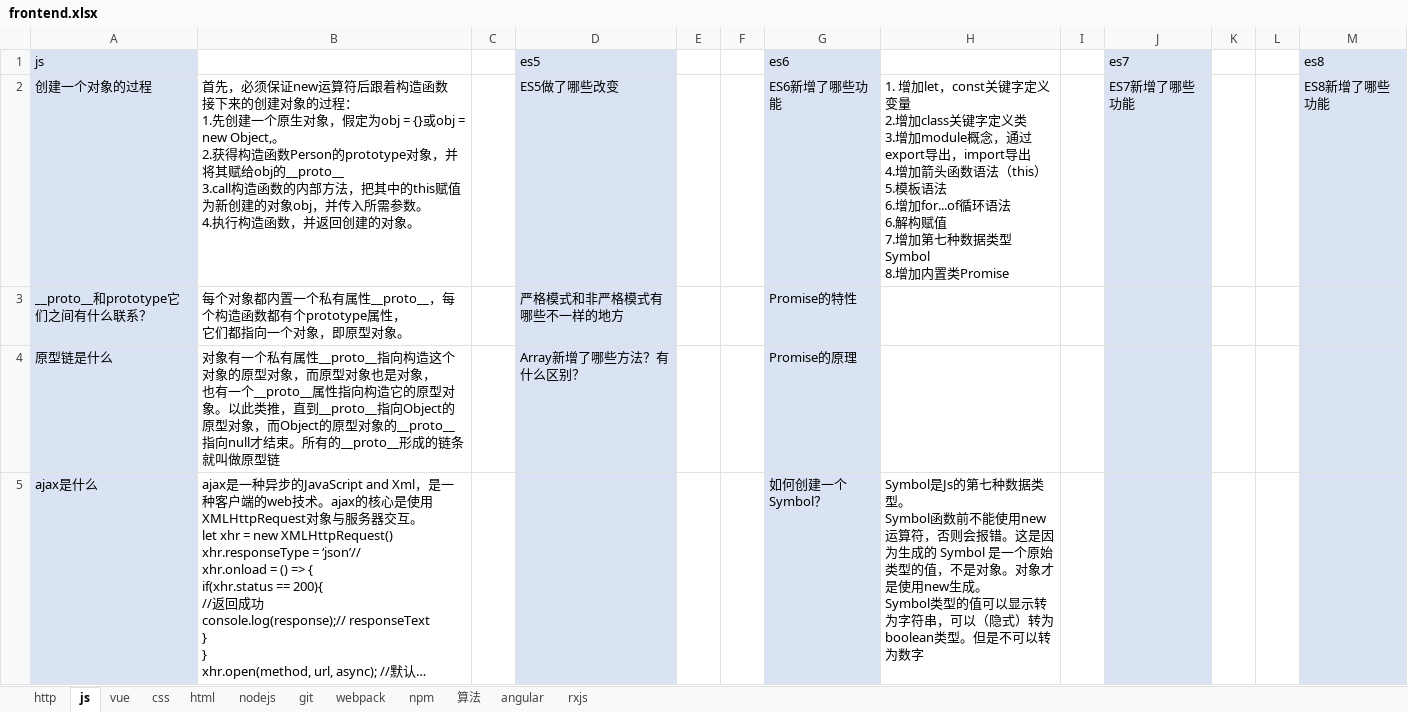
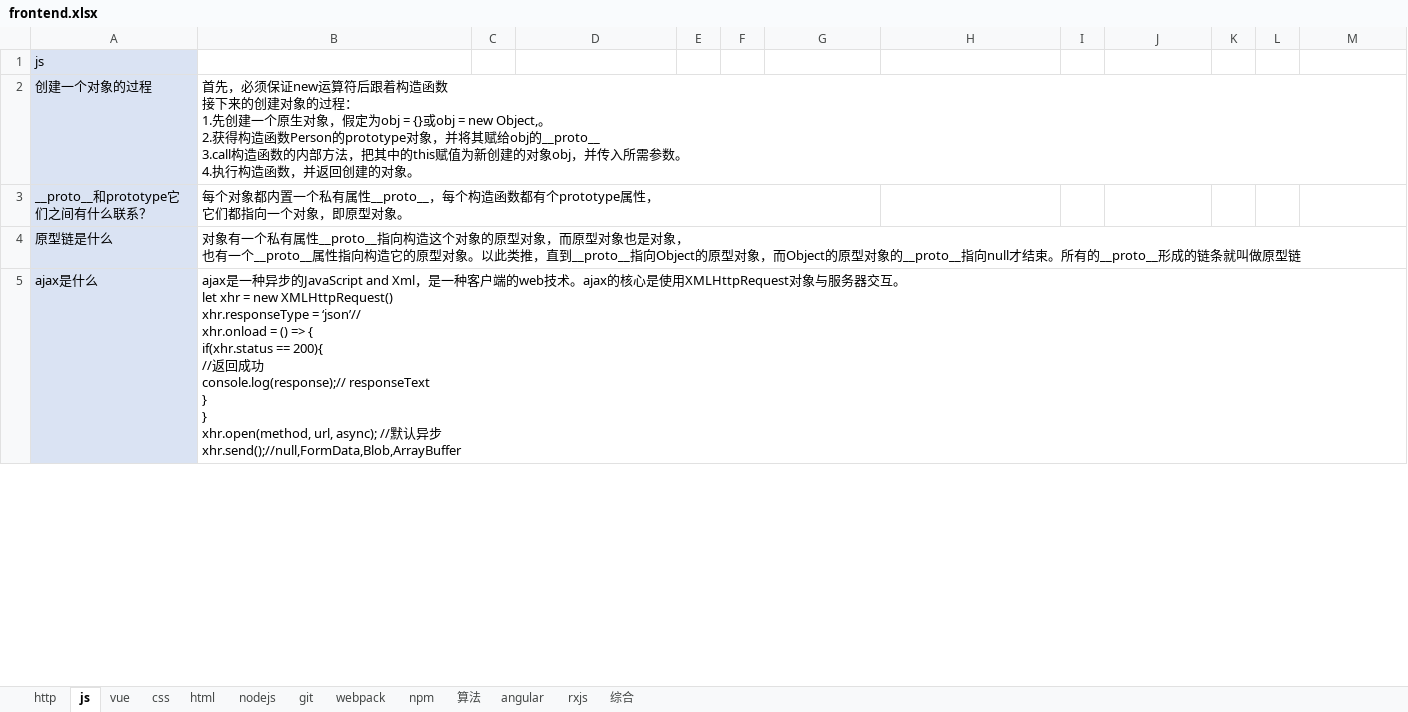
Before and after one commit to zhangxiaoying1991/zhangxiaoying1991, an Excel workbook: frontend.xlsx, sheet js, drawn as a sheet; only a part is shown; long unchanged cells end in …; values as stored, in another font and other column widths than the file's, no borders; ↵ is a line break in a cell; the diff covers the shown part only; the diff names each change by its address in the sheet, - before the commit and + after, or states it on an @@ line.

Commit message:
promise

```diff
--- a/frontend.xlsx (sheet js)
+++ b/frontend.xlsx (sheet js)
+sheet tab: 综合
-D1: es5
+D1: (empty)
-D1:D5 fill: #DAE3F3
+D1:D5 fill: none
-G1: es6
+G1: (empty)
-G1:G5 fill: #DAE3F3
+G1:G5 fill: none
-J1: es7
+J1: (empty)
-J1:J5 fill: #DAE3F3
+J1:J5 fill: none
-M1: es8
+M1: (empty)
-M1:M5 fill: #DAE3F3
+M1:M5 fill: none
-D2: ES5做了哪些改变
+D2: (empty)
-G2: ES6新增了哪些功能
+G2: (empty)
-H2: 1. 增加let，const关键字定义变量 ↵ 2.增加class关键字定义类 ↵ 3.增加module概念，通过export导出，import导出 ↵ 4.增加箭头函数语法（this） ↵ 5.模板语法 ↵ 6.增加for...of循环语法 ↵ 6.解构赋值 ↵ 7.增加第七种数据类型Symbol ↵ 8.增加内置类Promise
+H2: (empty)
-J2: ES7新增了哪些功能
+J2: (empty)
-M2: ES8新增了哪些功能
+M2: (empty)
-D3: 严格模式和非严格模式有哪些不一样的地方
+D3: (empty)
-G3: Promise的特性
+G3: (empty)
-D4: Array新增了哪些方法？有什么区别？
+D4: (empty)
-G4: Promise的原理
+G4: (empty)
-G5: 如何创建一个Symbol？
+G5: (empty)
-H5: Symbol是Js的第七种数据类型。 ↵ Symbol函数前不能使用new运算符，否则会报错。这是因为生成的 Symbol 是一个原始类型的值，不是对象。对象才是使用new生成。 ↵ Symbol类型的值可以显示转为字符串，可以（隐式）转为boolean类型。但是不可以转为数字
+H5: (empty)
```
Also changed, not shown: 26 added rows, 10 edited cells and cell formats elsewhere in this sheet.
